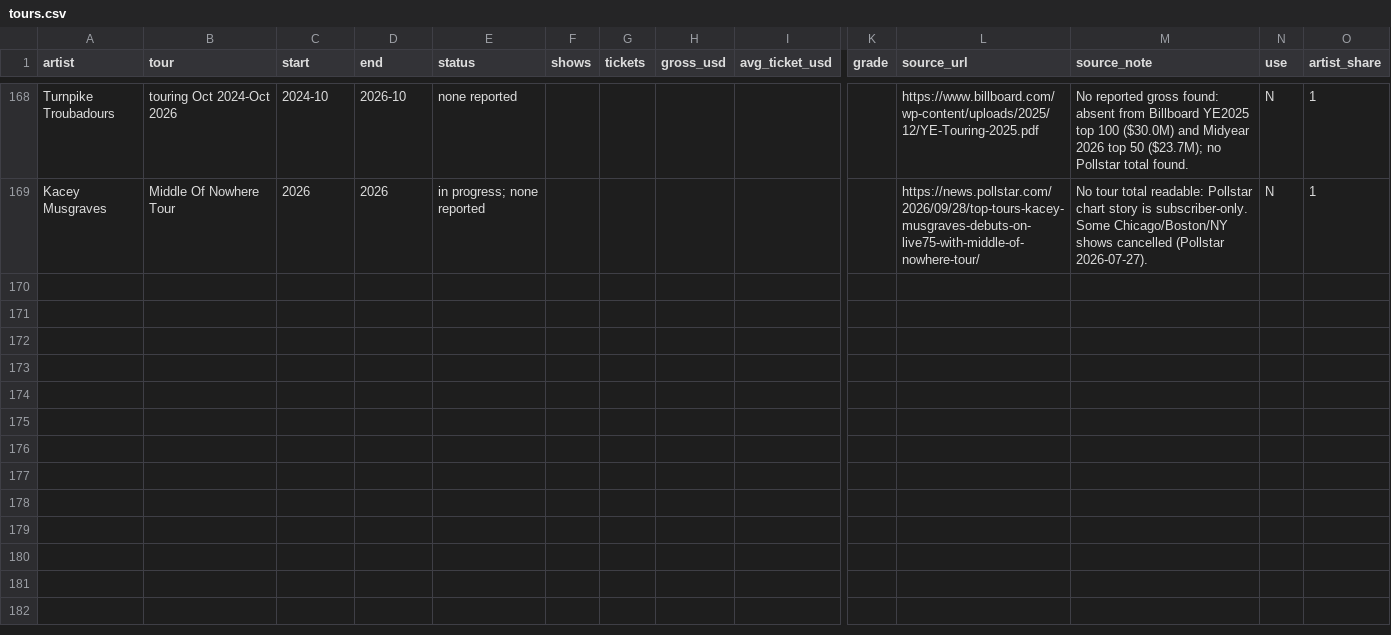
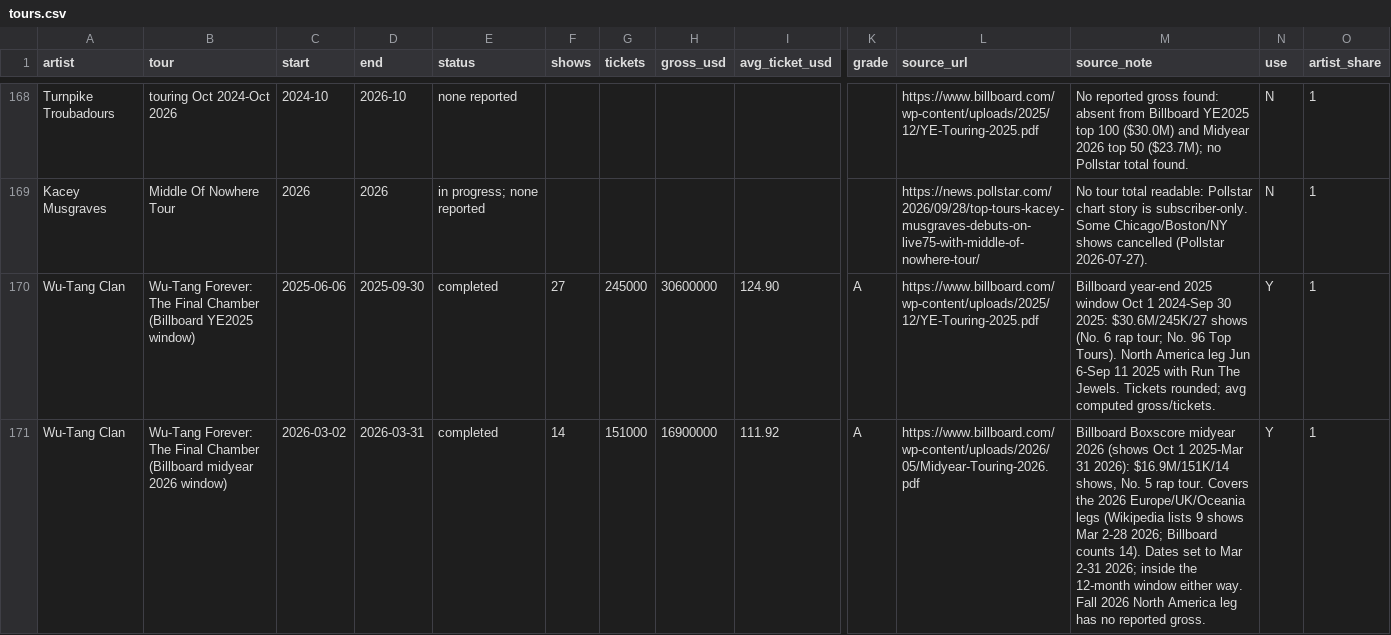
Before and after one commit to sverigeleague/Music, a CSV file: registry/tours.csv, drawn as a sheet; only a part is shown, gaps mark what is left out; rows hold the shown columns only; the diff names each change by its address in the sheet, - before the commit and + after, or states it on an @@ line.

```diff
--- a/registry/tours.csv
+++ b/registry/tours.csv
+row 170: Wu-Tang Clan | Wu-Tang Forever: The Final Chamber (Billboard YE2025 window) | 2025-06-06 | 2025-09-30 | completed | 27 | 245000 | 30600000 | 124.90 | A | https://www.billboard.com/wp-content/uploads/2025/12/YE-Touring-2025.pdf | Billboard year-end 2025 window Oct 1 2024-Sep 30 2025: $30.6M/245K/27 shows (No. 6 rap tour; No. 96 Top Tours). North America leg Jun 6-Sep 11 2025 with Run The Jewels. Tickets rounded; avg computed gross/tickets. | Y | 1
+row 171: Wu-Tang Clan | Wu-Tang Forever: The Final Chamber (Billboard midyear 2026 window) | 2026-03-02 | 2026-03-31 | completed | 14 | 151000 | 16900000 | 111.92 | A | https://www.billboard.com/wp-content/uploads/2026/05/Midyear-Touring-2026.pdf | Billboard Boxscore midyear 2026 (shows Oct 1 2025-Mar 31 2026): $16.9M/151K/14 shows, No. 5 rap tour. Covers the 2026 Europe/UK/Oceania legs (Wikipedia lists 9 shows Mar 2-28 2026; Billboard counts 14). Dates set to Mar 2-31 2026; inside the 12-month window either way. Fall 2026 North America leg has no reported gross. | Y | 1
```
Also changed, not shown: 1 other file.
